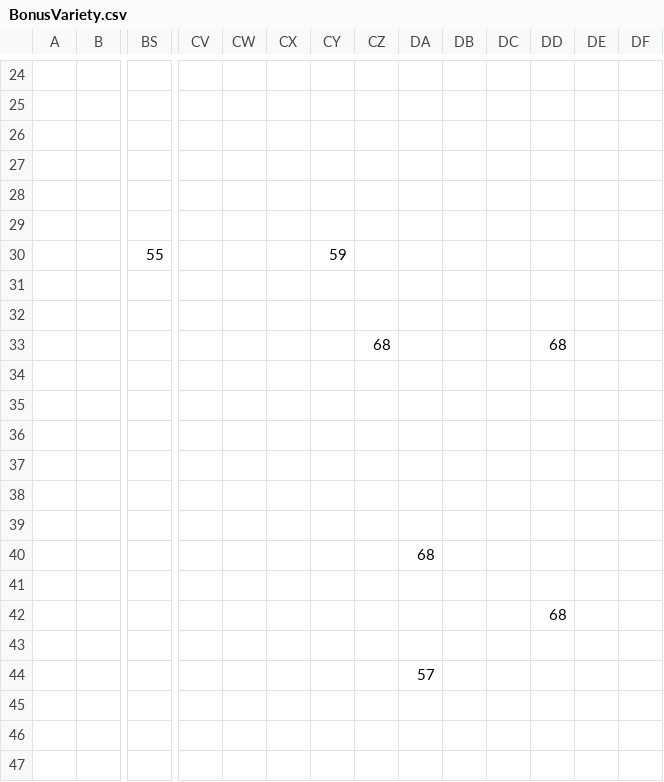
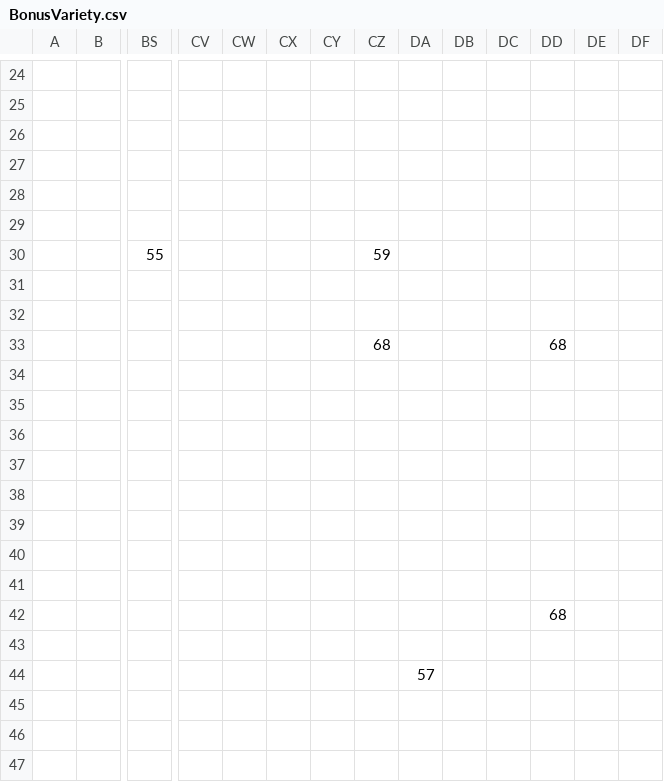
Before and after one commit to dguenms/Dawn-of-Civilization, a CSV file: Assets/Maps/Earth/BonusVariety.csv, drawn as a sheet; only a part is shown, gaps mark what is left out; removed rows and columns are numbered as before the commit, all else as after; rows hold the shown columns only; the diff names each change by its address in the sheet, - before the commit and + after, or states it on an @@ line.

```diff
--- a/Assets/Maps/Earth/BonusVariety.csv
+++ b/Assets/Maps/Earth/BonusVariety.csv
-row 30:  |  | 55 |  |  |  | 59
+row 30:  |  | 55 |  |  |  |  | 59
-DA40: 68
+DA40: (empty)
```
Also changed, not shown: Assets/Maps/Earth/Bonus.csv, Assets/Maps/Earth/Feature.csv, 2 other files.
